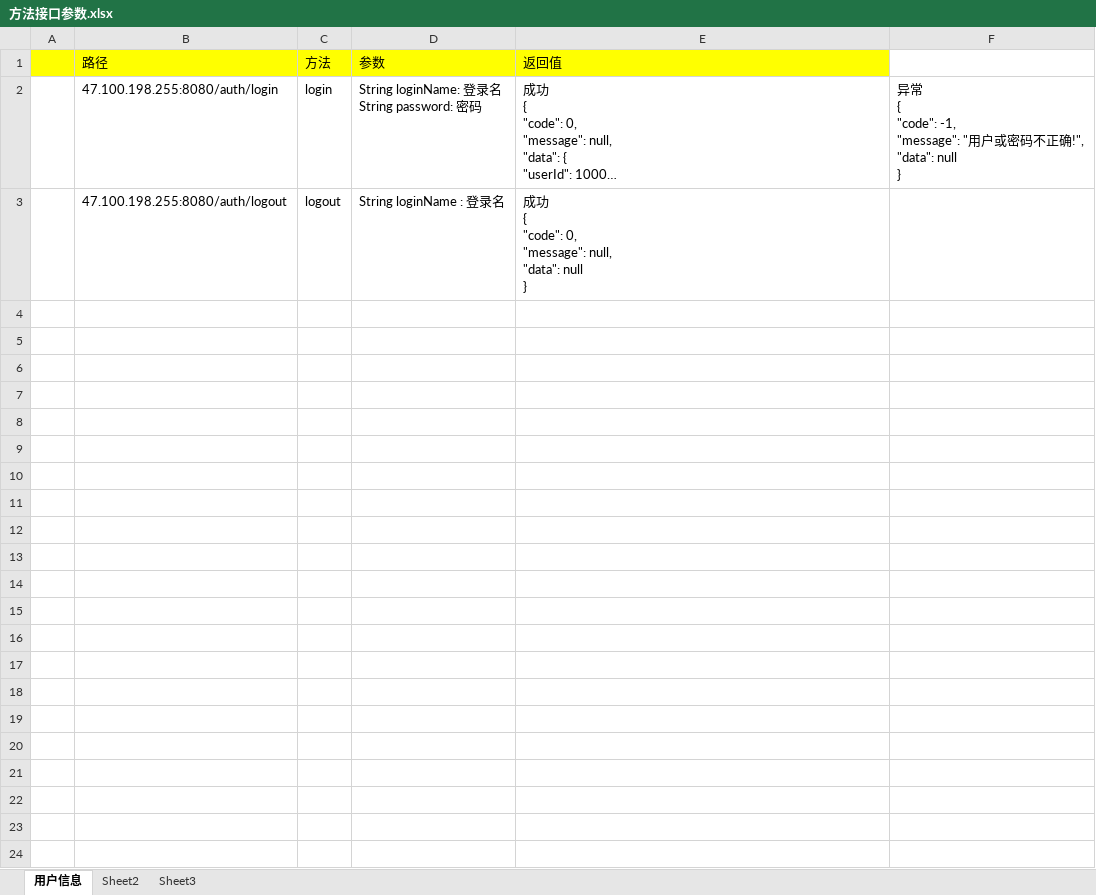
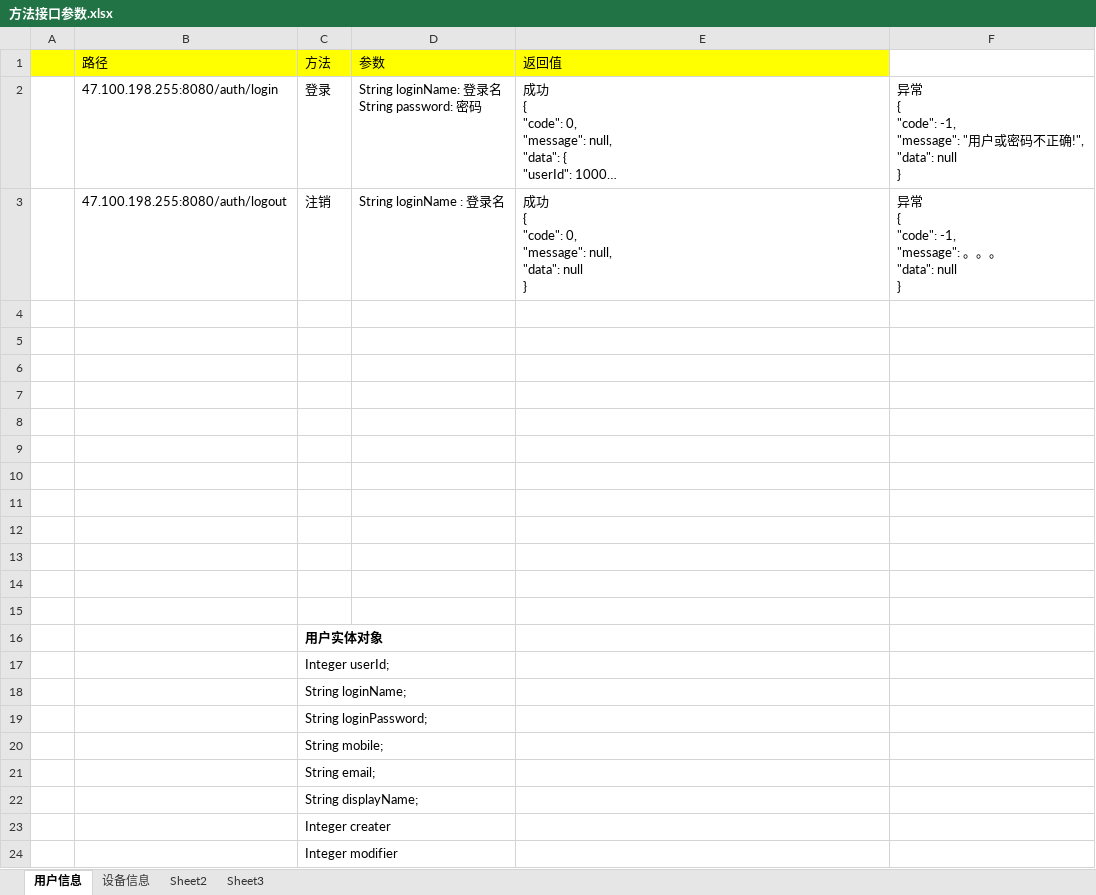
Before and after one commit to haoxinyue/armarium, an Excel workbook: doc/方法接口参数.xlsx, sheet 用户信息, drawn as a sheet; long unchanged cells end in …; values as stored, in another font and other column widths than the file's, no borders; ↵ is a line break in a cell; the diff names each change by its address in the sheet, - before the commit and + after, or states it on an @@ line.

```diff
--- a/doc/方法接口参数.xlsx (sheet 用户信息)
+++ b/doc/方法接口参数.xlsx (sheet 用户信息)
+sheet tab: 设备信息
-C2 (方法): login
+C2 (方法): 登录
-C3 (方法): logout
+C3 (方法): 注销
-F3: (empty)
+F3: 异常 ↵ { ↵ "code": -1, ↵ "message": 。。。 ↵ "data": null ↵ }
+row 4: (empty)
+row 5: (empty)
+row 6: (empty)
+row 7: (empty)
+row 8: (empty)
+row 9: (empty)
+row 10: (empty)
+row 11: (empty)
+row 12: (empty)
+row 13: (empty)
+row 14: (empty)
+row 15: (empty)
+row 16:  |  | 用户实体对象
+row 17:  |  | Integer userId;
+row 18:  |  | String loginName;
+row 19:  |  | String loginPassword;
+row 20:  |  | String mobile;
+row 21:  |  | String email;
+row 22:  |  | String displayName;
+row 23:  |  | Integer creater
+row 24:  |  | Integer modifier
```
